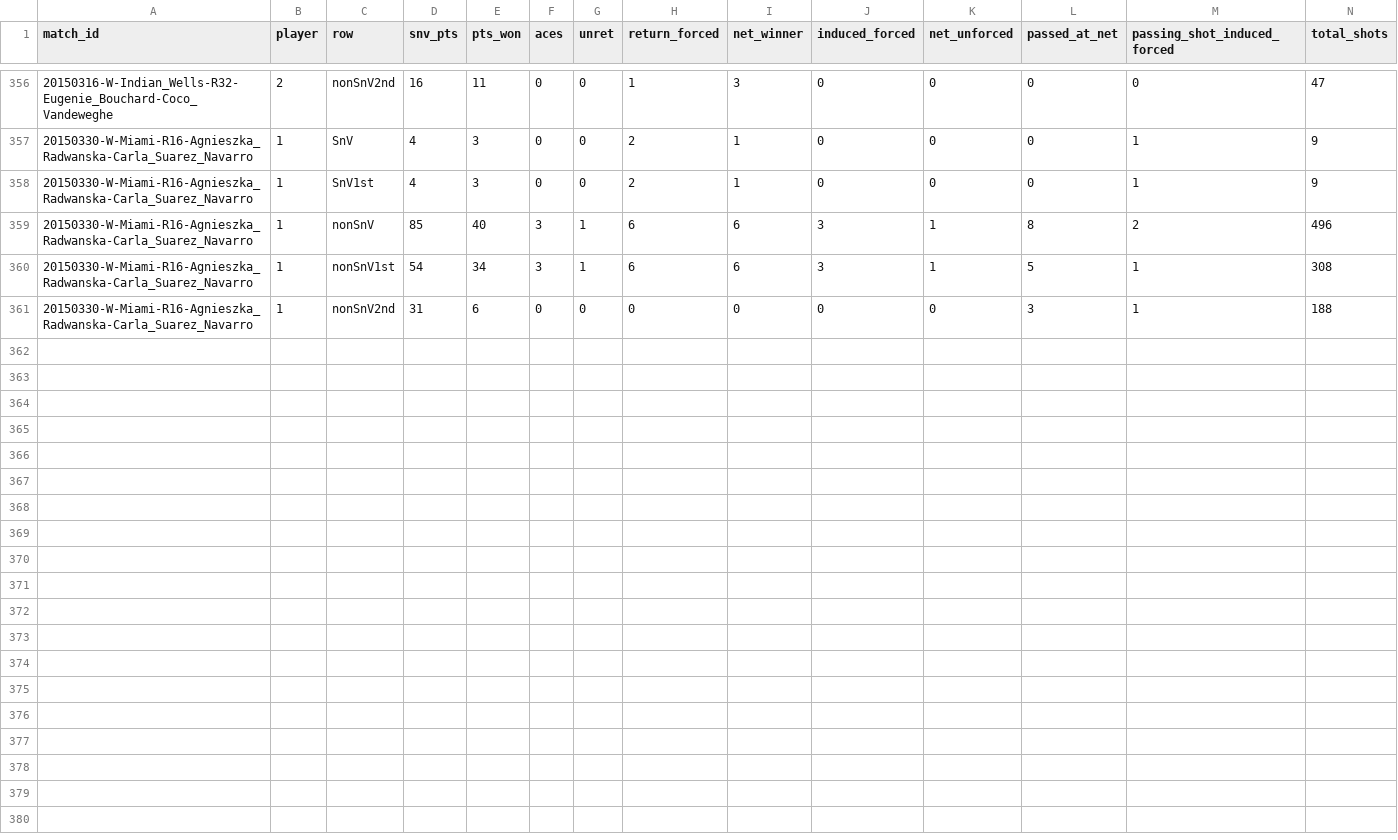
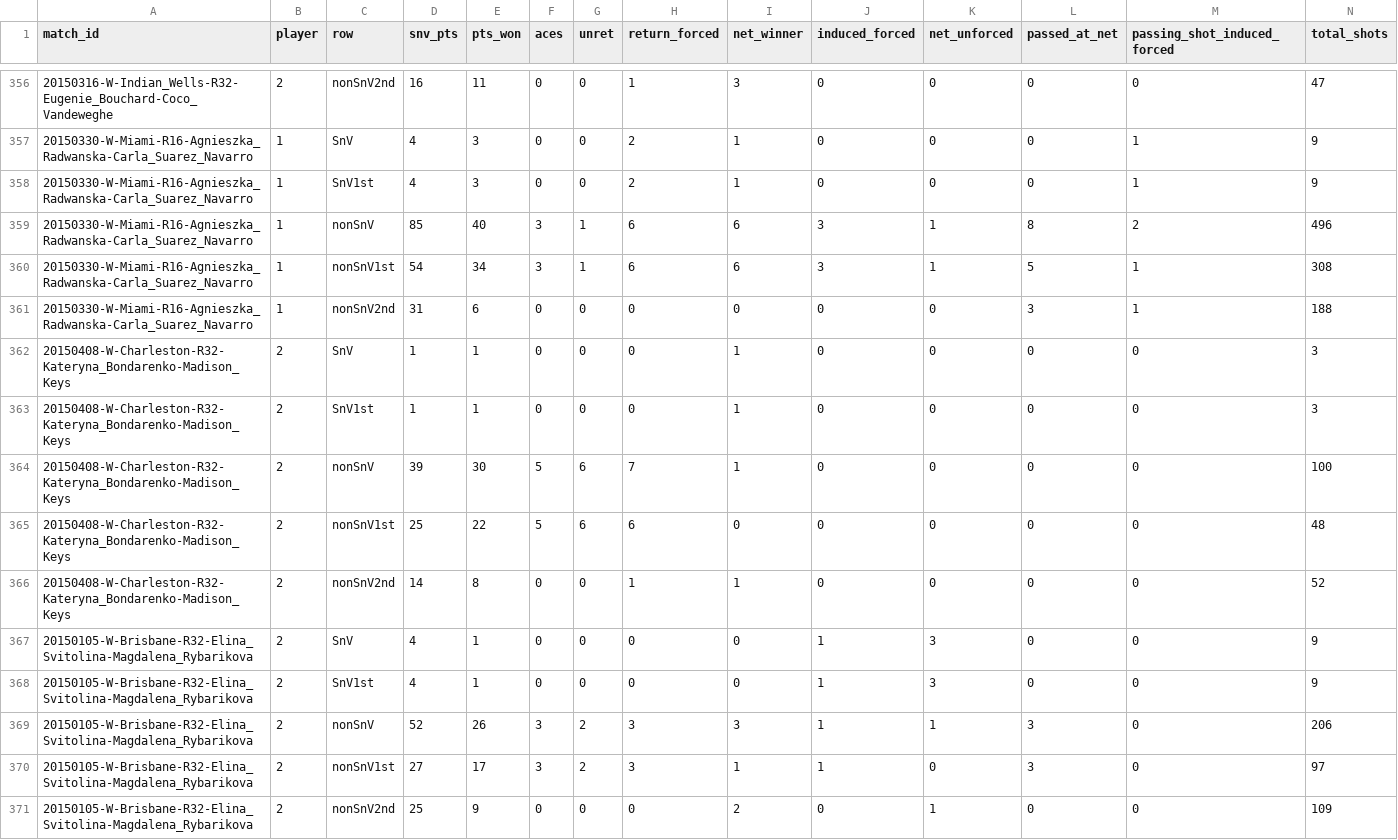
Before and after one commit to JeffSackmann/tennis_MatchChartingProject, a CSV file: charting-w-stats-SnV.csv, drawn as a sheet; only a part is shown, gaps mark what is left out.

```diff
--- a/charting-w-stats-SnV.csv
+++ b/charting-w-stats-SnV.csv
@@ -361 +361,11 @@ match_id,player,row,snv_pts,pts_won,aces,unret,return_forced,net_winner,induced_
 20150330-W-Miami-R16-Agnieszka_Radwanska-Carla_Suarez_Navarro,1,nonSnV2nd,31,6,0,0,0,0,0,0,3,1,188
+20150408-W-Charleston-R32-Kateryna_Bondarenko-Madison_Keys,2,SnV,1,1,0,0,0,1,0,0,0,0,3
+20150408-W-Charleston-R32-Kateryna_Bondarenko-Madison_Keys,2,SnV1st,1,1,0,0,0,1,0,0,0,0,3
+20150408-W-Charleston-R32-Kateryna_Bondarenko-Madison_Keys,2,nonSnV,39,30,5,6,7,1,0,0,0,0,100
+20150408-W-Charleston-R32-Kateryna_Bondarenko-Madison_Keys,2,nonSnV1st,25,22,5,6,6,0,0,0,0,0,48
+20150408-W-Charleston-R32-Kateryna_Bondarenko-Madison_Keys,2,nonSnV2nd,14,8,0,0,1,1,0,0,0,0,52
+20150105-W-Brisbane-R32-Elina_Svitolina-Magdalena_Rybarikova,2,SnV,4,1,0,0,0,0,1,3,0,0,9
+20150105-W-Brisbane-R32-Elina_Svitolina-Magdalena_Rybarikova,2,SnV1st,4,1,0,0,0,0,1,3,0,0,9
+20150105-W-Brisbane-R32-Elina_Svitolina-Magdalena_Rybarikova,2,nonSnV,52,26,3,2,3,3,1,1,3,0,206
+20150105-W-Brisbane-R32-Elina_Svitolina-Magdalena_Rybarikova,2,nonSnV1st,27,17,3,2,3,1,1,0,3,0,97
+20150105-W-Brisbane-R32-Elina_Svitolina-Magdalena_Rybarikova,2,nonSnV2nd,25,9,0,0,0,2,0,1,0,0,109
```
Also changed, not shown: charting-m-matches.csv, charting-w-matches.csv, 32 other files.
